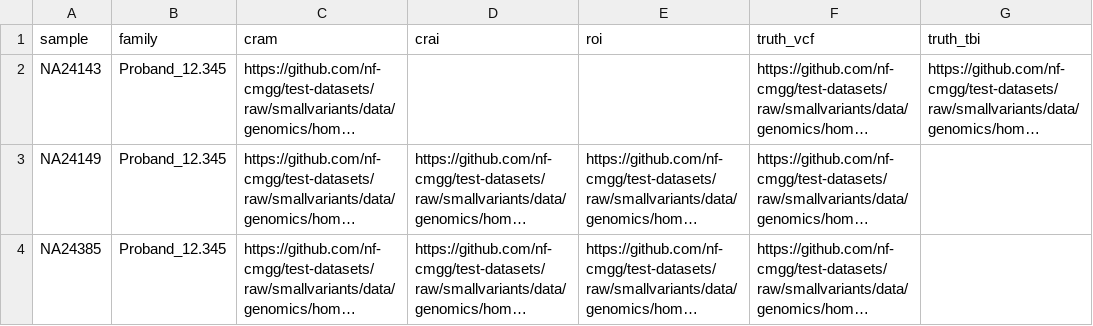
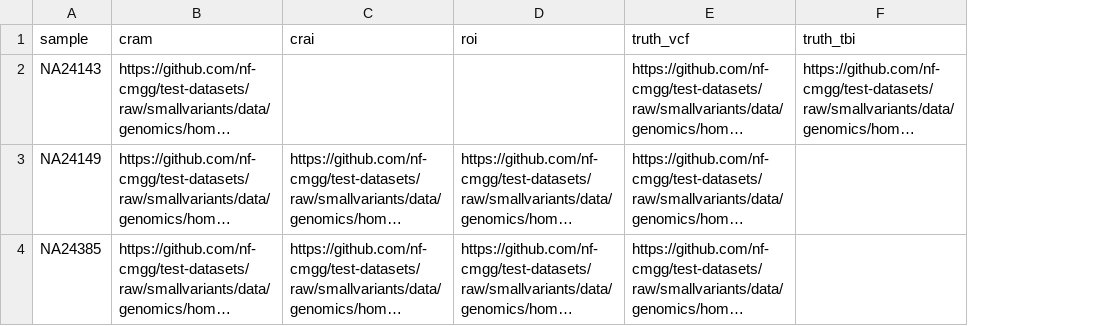
Before and after one commit to nf-cmgg/smallvariants, a CSV file: assets/samplesheet.csv, drawn as a sheet; only a part is shown; long unchanged cells end in …; the diff names each change by its address in the sheet, - before the commit and + after, or states it on an @@ line.

Commit message:
Fixed missing family error

```diff
--- a/assets/samplesheet.csv
+++ b/assets/samplesheet.csv
-column B (family), rows 2-4: all Proband_12.345
```
Also changed, not shown: 5 other files.
